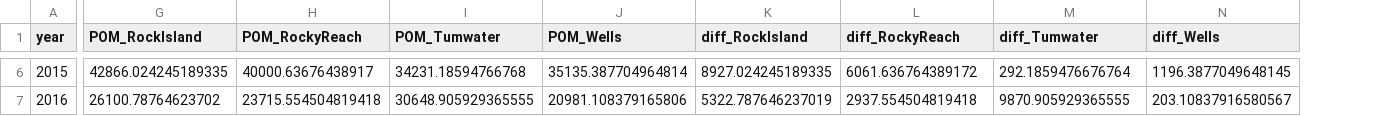
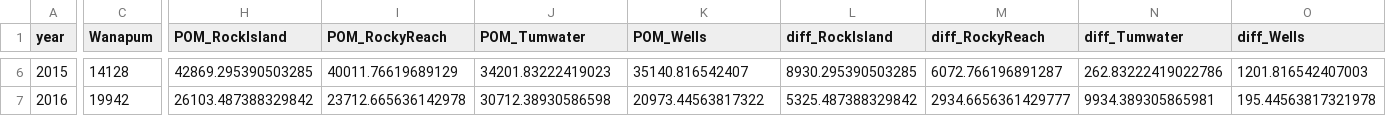
Before and after one commit to fourpeaksenv/DabomPriestRapidsSthd, a CSV file: outgoing/other/PriestCountComparison.csv, drawn as a sheet; only a part is shown, gaps mark what is left out; addresses are those after the commit; the diff covers the shown part only; the diff names each change by its address in the sheet, - before the commit and + after, or states it on an @@ line.

Commit message:
added Wanapum dam counts. Can't use it to back-transform to Priest (no transition probability to Wanapum), but interesting to look at the straight counts.

```diff
--- a/outgoing/other/PriestCountComparison.csv
+++ b/outgoing/other/PriestCountComparison.csv
+column C (Wanapum), rows 6-7: 14128 | 19942
-H6 (POM_RockIsland): 42866.024245189335
+H6 (POM_RockIsland): 42869.295390503285
-I6 (POM_RockyReach): 40000.63676438917
+I6 (POM_RockyReach): 40011.76619689129
-J6 (POM_Tumwater): 34231.18594766768
+J6 (POM_Tumwater): 34201.83222419023
-K6 (POM_Wells): 35135.387704964814
+K6 (POM_Wells): 35140.816542407
-L6 (diff_RockIsland): 8927.024245189335
+L6 (diff_RockIsland): 8930.295390503285
-M6 (diff_RockyReach): 6061.636764389172
+M6 (diff_RockyReach): 6072.766196891287
-N6 (diff_Tumwater): 292.1859476676764
+N6 (diff_Tumwater): 262.83222419022786
-O6 (diff_Wells): 1196.3877049648145
+O6 (diff_Wells): 1201.816542407003
-H7 (POM_RockIsland): 26100.78764623702
+H7 (POM_RockIsland): 26103.487388329842
-I7 (POM_RockyReach): 23715.554504819418
+I7 (POM_RockyReach): 23712.665636142978
-J7 (POM_Tumwater): 30648.905929365555
+J7 (POM_Tumwater): 30712.38930586598
-K7 (POM_Wells): 20981.108379165806
+K7 (POM_Wells): 20973.44563817322
-L7 (diff_RockIsland): 5322.787646237019
+L7 (diff_RockIsland): 5325.487388329842
-M7 (diff_RockyReach): 2937.554504819418
+M7 (diff_RockyReach): 2934.6656361429777
-N7 (diff_Tumwater): 9870.905929365555
+N7 (diff_Tumwater): 9934.389305865981
-O7 (diff_Wells): 203.10837916580567
+O7 (diff_Wells): 195.44563817321978
```
Also changed, not shown: 92 edited cells elsewhere in this file, 1 other file.
